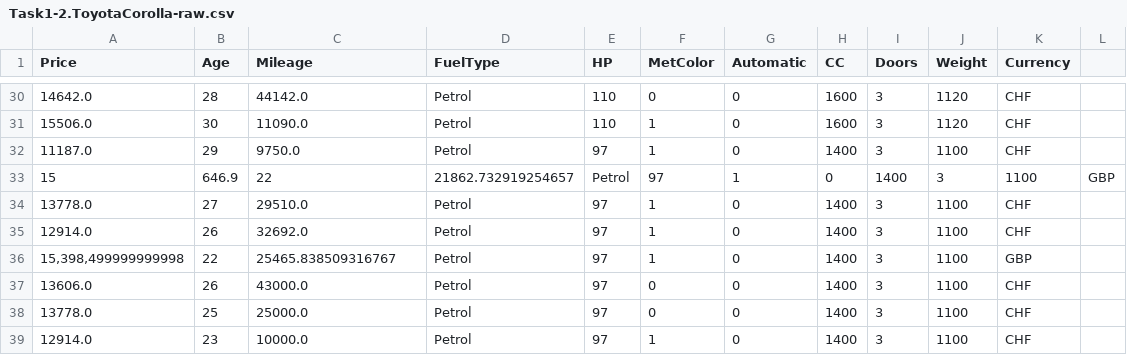
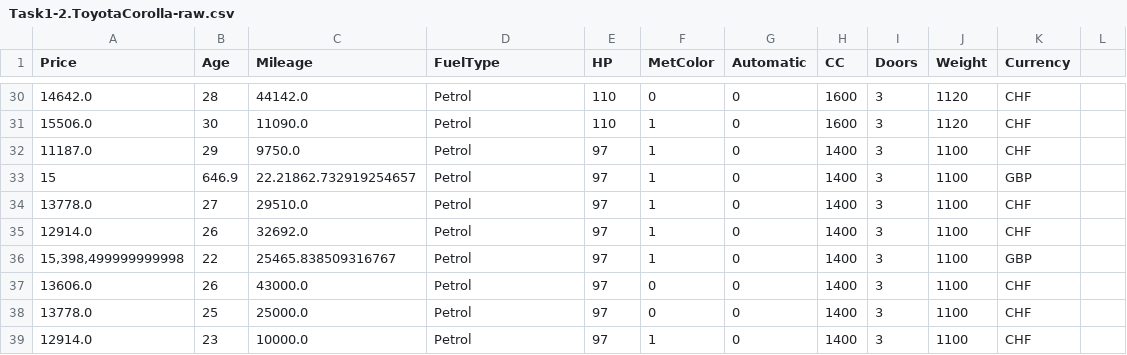
Before and after one commit to laurine-sg/2024, a CSV file: Homework/02_PROJECT_CAR_SALES/data/Task1-2.ToyotaCorolla-raw.csv, drawn as a sheet; only a part is shown, gaps mark what is left out; removed rows and columns are numbered as before the commit, all else as after; the diff names each change by its address in the sheet, - before the commit and + after, or states it on an @@ line.

```diff
--- a/Homework/02_PROJECT_CAR_SALES/data/Task1-2.ToyotaCorolla-raw.csv
+++ b/Homework/02_PROJECT_CAR_SALES/data/Task1-2.ToyotaCorolla-raw.csv
-row 33: 15 | 646.9 | 22 | 21862.732919254657 | Petrol | 97 | 1 | 0 | 1400 | 3 | 1100 | GBP
+row 33: 15 | 646.9 | 22.21862.732919254657 | Petrol | 97 | 1 | 0 | 1400 | 3 | 1100 | GBP
```
Also changed, not shown: 4 other files.
